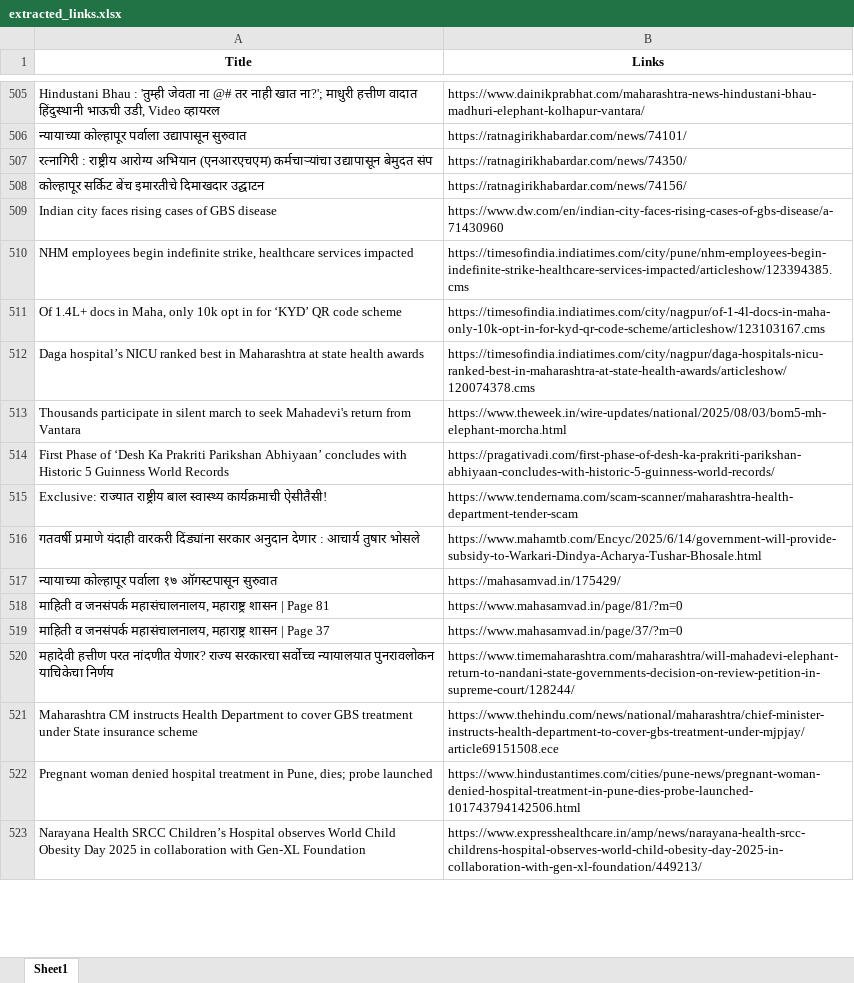
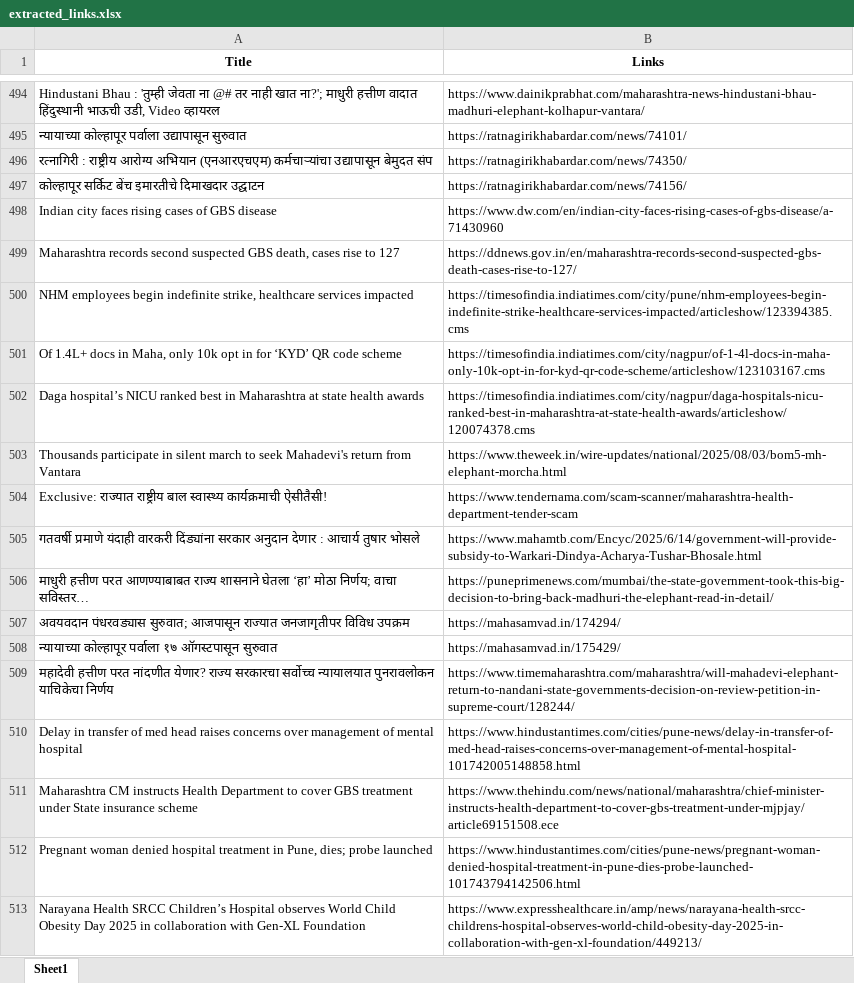
Before and after one commit to TheStrelemaLLP/Media-Monitoring-Pipeline, an Excel workbook: Output/Prakash Abitkar/extracted_links.xlsx, sheet Sheet1, drawn as a sheet; only a part is shown, gaps mark what is left out; values as stored, in another font and other column widths than the file's, no borders; removed rows and columns are numbered as before the commit, all else as after; the diff covers the shown part only; the diff names each change by its address in the sheet, - before the commit and + after, or states it on an @@ line.

```diff
--- a/Output/Prakash Abitkar/extracted_links.xlsx (sheet Sheet1)
+++ b/Output/Prakash Abitkar/extracted_links.xlsx (sheet Sheet1)
+row 499: Maharashtra records second suspected GBS death, cases rise to 127 | https://ddnews.gov.in/en/maharashtra-records-second-suspected-gbs-death-cases-rise-to-127/
@@ row 514 moved to row 524: First Phase of ‘Desh Ka Prakriti Pariksh… @@
+row 506: माधुरी हत्तीण परत आणण्याबाबत राज्य शासनाने घेतला ‘हा’ मोठा निर्णय; वाचा सविस्तर… | https://puneprimenews.com/mumbai/the-state-government-took-this-big-decision-to-bring-back-madhuri-the-elephant-read-in-detail/
@@ row 216 moved to row 507: अवयवदान पंधरवड्यास सुरुवात; आजपासून राज्… @@
-row 518: माहिती व जनसंपर्क महासंचालनालय, महाराष्ट्र शासन | Page 81 | https://www.mahasamvad.in/page/81/?m=0
-row 519: माहिती व जनसंपर्क महासंचालनालय, महाराष्ट्र शासन | Page 37 | https://www.mahasamvad.in/page/37/?m=0
@@ row 553 moved to row 510: Delay in transfer of med head raises con… @@
```
Also changed, not shown: 36 added rows, 57 removed rows and 56 moved rows elsewhere in this sheet, Output/Ashish Shelar/extracted_links.xlsx, Output/Chandrakant Patil/extracted_links.xlsx, 26 other files.
